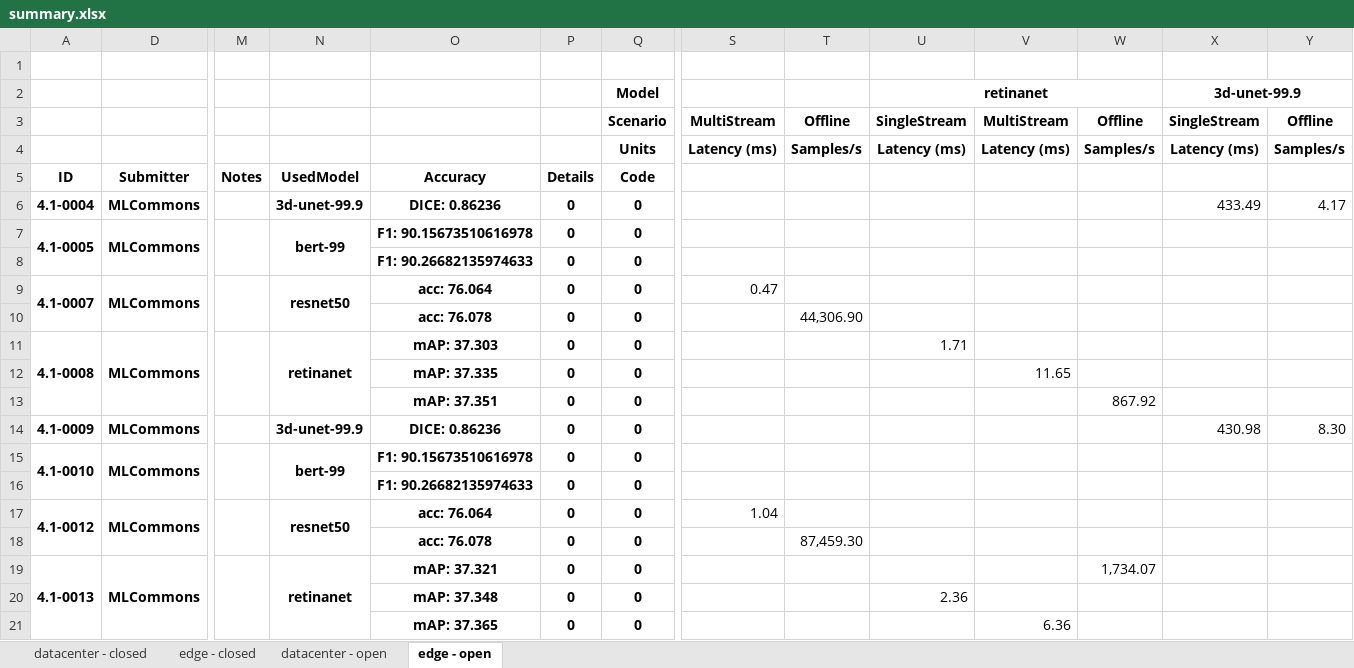
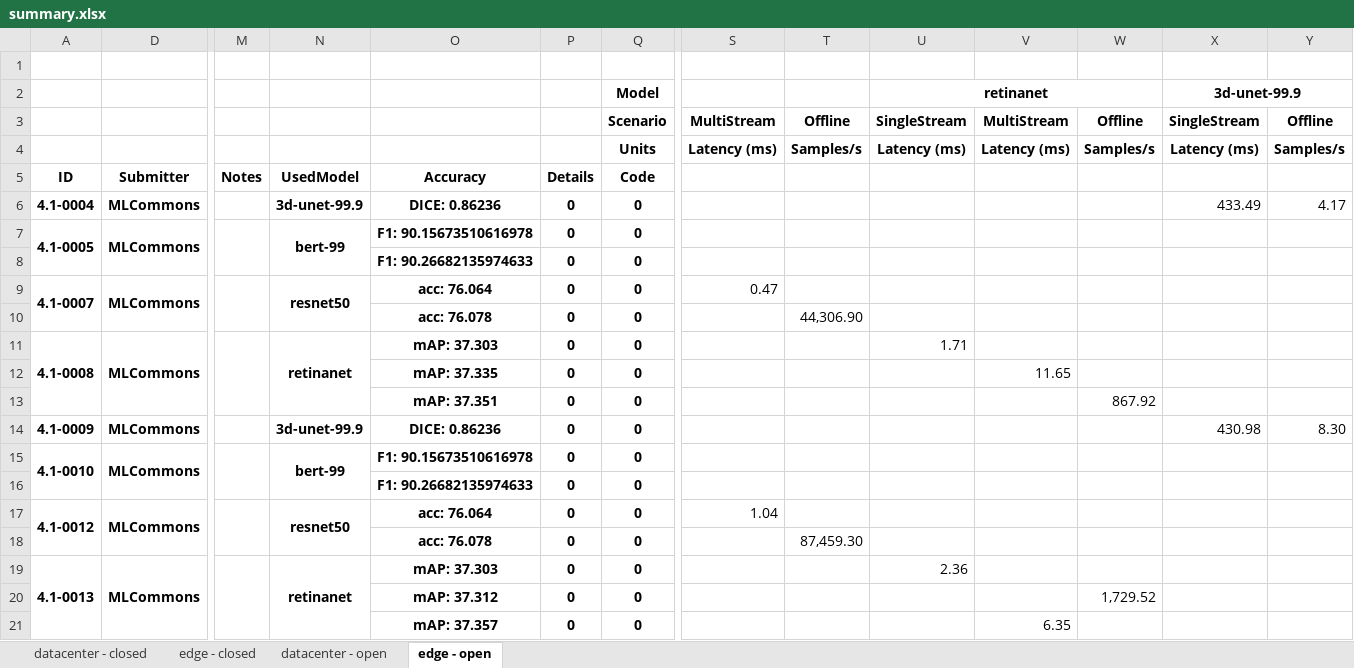
Before and after one commit to mlcommons/mlperf_inference_unofficial_submissions_v5.0, an Excel workbook: summary.xlsx, sheet edge - open, drawn as a sheet; only a part is shown, gaps mark what is left out; values as stored, in another font and other column widths than the file's, no borders; conditional formats not drawn; removed rows and columns are numbered as before the commit, all else as after; rows hold the shown columns only; the diff names each change by its address in the sheet, - before the commit and + after, or states it on an @@ line.

```diff
--- a/summary.xlsx (sheet edge - open)
+++ b/summary.xlsx (sheet edge - open)
-O19: mAP: 37.321
+O19: mAP: 37.303
-U19: (empty)
+U19: 2.36
-W19: 1,734.07
+W19: (empty)
-row 20:  |  |  |  | mAP: 37.348 | 0 | 0 |  |  | 2.36
+row 20:  |  |  |  | mAP: 37.312 | 0 | 0 |  |  |  |  | 1,729.52
-O21: mAP: 37.365
+O21: mAP: 37.357
-V21: 6.36
+V21: 6.35
```
Also changed, not shown: sheet datacenter - open, 4 other files.
